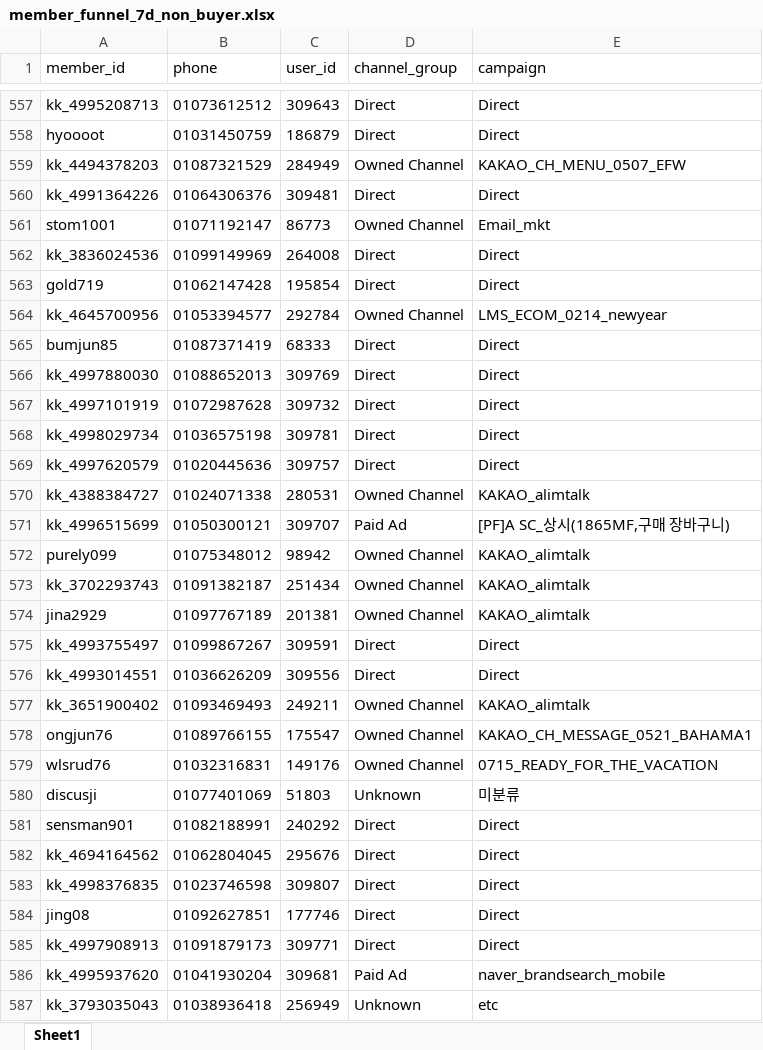
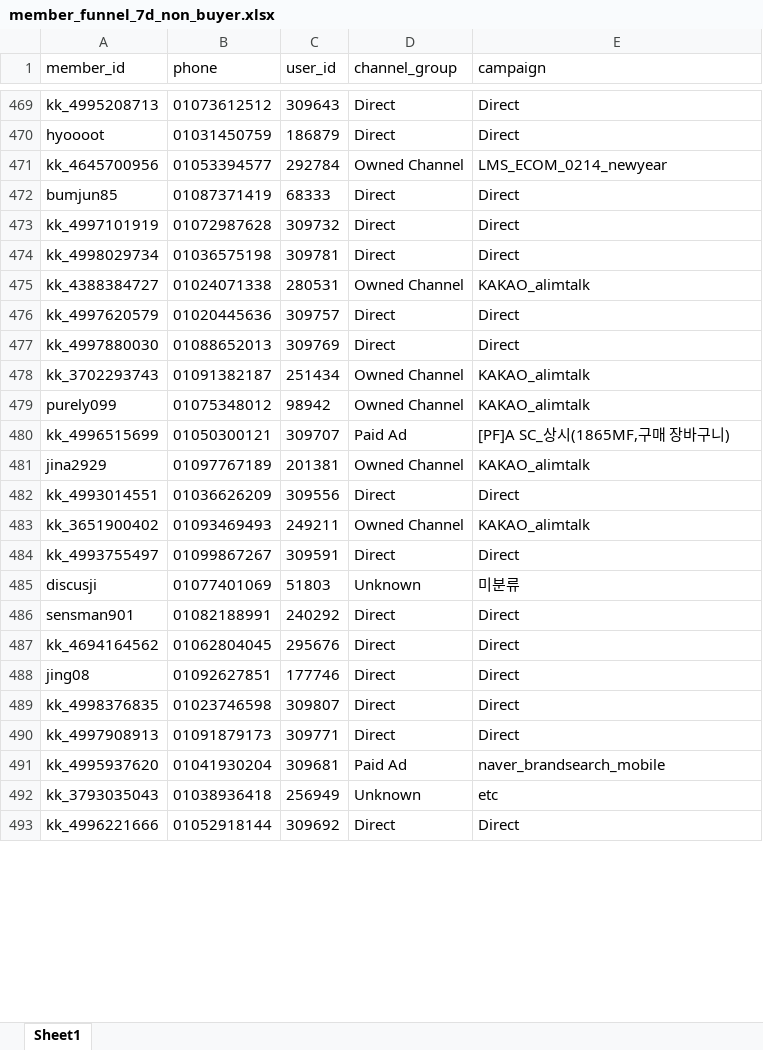
Before and after one commit to koreacolumbia-dotcom/E-comm-marketing-hub, an Excel workbook: reports/member_funnel/downloads/member_funnel_7d_non_buyer.xlsx, sheet Sheet1, drawn as a sheet; only a part is shown, gaps mark what is left out; the shorter side is filled out with more unchanged rows; values as stored, in another font and other column widths than the file's, no borders; removed rows and columns are numbered as before the commit, all else as after; the diff covers the shown part only; the diff names each change by its address in the sheet, - before the commit and + after, or states it on an @@ line.

```diff
--- a/reports/member_funnel/downloads/member_funnel_7d_non_buyer.xlsx (sheet Sheet1)
+++ b/reports/member_funnel/downloads/member_funnel_7d_non_buyer.xlsx (sheet Sheet1)
-row 559: kk_4494378203 | 01087321529 | 284949 | Owned Channel | KAKAO_CH_MENU_0507_EFW
-row 560: kk_4991364226 | 01064306376 | 309481 | Direct | Direct
-row 561: stom1001 | 01071192147 | 86773 | Owned Channel | Email_mkt
-row 562: kk_3836024536 | 01099149969 | 264008 | Direct | Direct
-row 563: gold719 | 01062147428 | 195854 | Direct | Direct
@@ row 570 moved to row 475: kk_4388384727 @@
@@ row 566 moved to row 477: kk_4997880030 @@
@@ row 573 moved to row 478: kk_3702293743 @@
@@ row 572 moved to row 479: purely099 @@
-row 578: ongjun76 | 01089766155 | 175547 | Owned Channel | KAKAO_CH_MESSAGE_0521_BAHAMA1
-row 579: wlsrud76 | 01032316831 | 149176 | Owned Channel | 0715_READY_FOR_THE_VACATION
@@ row 575 moved to row 484: kk_4993755497 @@
@@ row 584 moved to row 488: jing08 @@
```
Also changed, not shown: 100 removed rows and 24 moved rows elsewhere in this sheet, reports/member_funnel/downloads/member_funnel_1m_non_buyer.xlsx, reports/member_funnel/downloads/member_funnel_1m_target_segments.xlsx, 17 other files.
